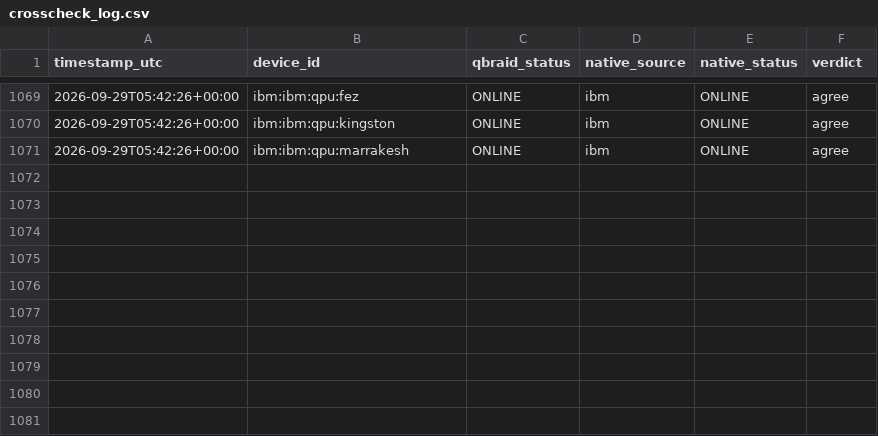
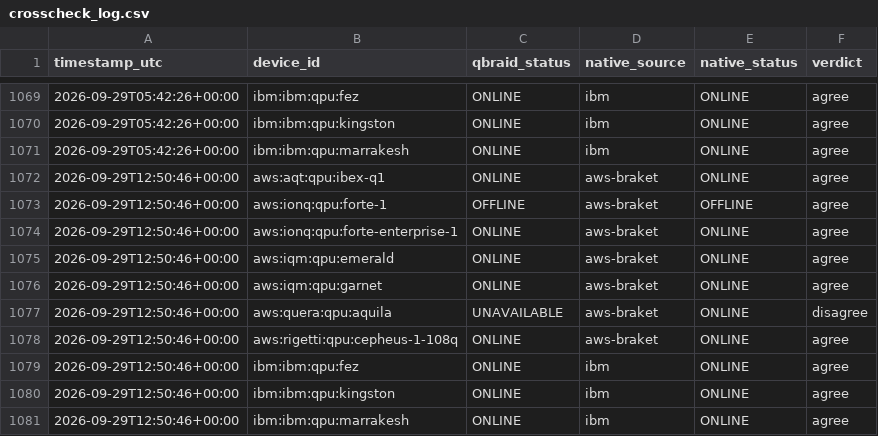
Before and after one commit to Nwest229/quantum_specs_tracker, a CSV file: data/crosscheck_log.csv, drawn as a sheet; only a part is shown, gaps mark what is left out.

```diff
--- a/data/crosscheck_log.csv
+++ b/data/crosscheck_log.csv
@@ -1071 +1071,11 @@ timestamp_utc,device_id,qbraid_status,native_source,native_status,verdict
 2026-09-29T05:42:26+00:00,ibm:ibm:qpu:marrakesh,ONLINE,ibm,ONLINE,agree
+2026-09-29T12:50:46+00:00,aws:aqt:qpu:ibex-q1,ONLINE,aws-braket,ONLINE,agree
+2026-09-29T12:50:46+00:00,aws:ionq:qpu:forte-1,OFFLINE,aws-braket,OFFLINE,agree
+2026-09-29T12:50:46+00:00,aws:ionq:qpu:forte-enterprise-1,ONLINE,aws-braket,ONLINE,agree
+2026-09-29T12:50:46+00:00,aws:iqm:qpu:emerald,ONLINE,aws-braket,ONLINE,agree
+2026-09-29T12:50:46+00:00,aws:iqm:qpu:garnet,ONLINE,aws-braket,ONLINE,agree
+2026-09-29T12:50:46+00:00,aws:quera:qpu:aquila,UNAVAILABLE,aws-braket,ONLINE,disagree
+2026-09-29T12:50:46+00:00,aws:rigetti:qpu:cepheus-1-108q,ONLINE,aws-braket,ONLINE,agree
+2026-09-29T12:50:46+00:00,ibm:ibm:qpu:fez,ONLINE,ibm,ONLINE,agree
+2026-09-29T12:50:46+00:00,ibm:ibm:qpu:kingston,ONLINE,ibm,ONLINE,agree
+2026-09-29T12:50:46+00:00,ibm:ibm:qpu:marrakesh,ONLINE,ibm,ONLINE,agree
```
Also changed, not shown: 1 other file.
